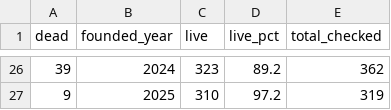
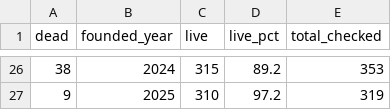
Before and after one commit to jihwan-victor-park/Tobin_Research_Merge, a CSV file: ai-startup-tracker/output/09b_hidden_survival_proxy_by_cohort.csv, drawn as a sheet; only a part is shown, gaps mark what is left out; the diff covers the shown part only.

```diff
--- a/ai-startup-tracker/output/09b_hidden_survival_proxy_by_cohort.csv
+++ b/ai-startup-tracker/output/09b_hidden_survival_proxy_by_cohort.csv
@@ -26,2 +26,2 @@ dead,founded_year,live,live_pct,total_checked
-39,2024,323,89.2,362
+38,2024,315,89.2,353
 9,2025,310,97.2,319
```
Also changed, not shown: 94 edited cells elsewhere in this file, ai-startup-tracker/output/09a_hidden_formation_timeline.csv, ai-startup-tracker/output/10_hidden_vs_institutional_founding_year.csv, 5 other files.
